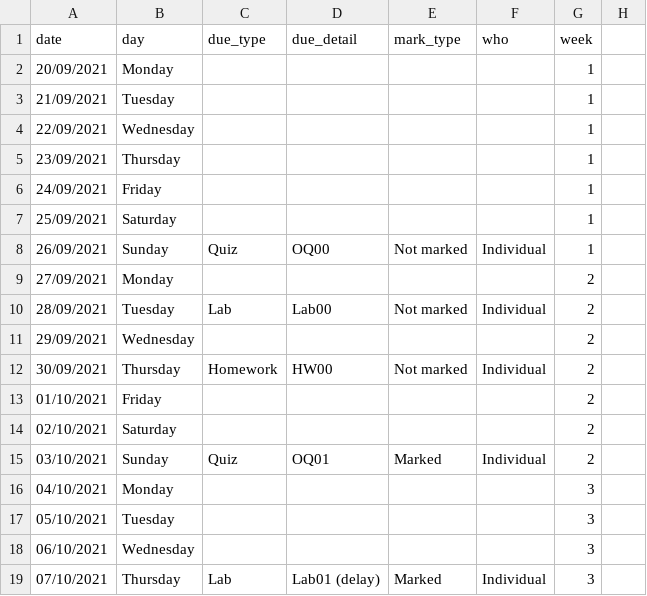
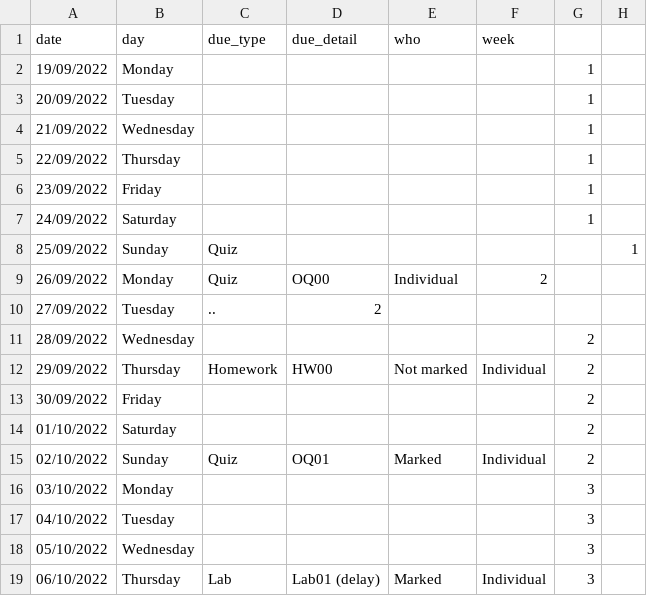
Before and after one commit to uoeIDS/IDS_website, a CSV file: content/assessments/course-calendar.csv, drawn as a sheet; only a part is shown; the diff covers the shown part only.

Commit message:
Updates to course info

```diff
--- a/content/assessments/course-calendar.csv
+++ b/content/assessments/course-calendar.csv
@@ -1,19 +1,19 @@
-date,day,due_type,due_detail,mark_type,who,week
-20/09/2021,Monday,,,,,1
-21/09/2021,Tuesday,,,,,1
-22/09/2021,Wednesday,,,,,1
-23/09/2021,Thursday,,,,,1
-24/09/2021,Friday,,,,,1
-25/09/2021,Saturday,,,,,1
-26/09/2021,Sunday,Quiz,OQ00,Not marked,Individual,1
-27/09/2021,Monday,,,,,2
-28/09/2021,Tuesday,Lab,Lab00,Not marked,Individual,2
-29/09/2021,Wednesday,,,,,2
-30/09/2021,Thursday,Homework,HW00,Not marked,Individual,2
-01/10/2021,Friday,,,,,2
-02/10/2021,Saturday,,,,,2
-03/10/2021,Sunday,Quiz,OQ01,Marked,Individual,2
-04/10/2021,Monday,,,,,3
-05/10/2021,Tuesday,,,,,3
-06/10/2021,Wednesday,,,,,3
-07/10/2021,Thursday,Lab,Lab01 (delay),Marked,Individual,3
+date,day,due_type,due_detail,who,week
+19/09/2022,Monday,,,,,1
+20/09/2022,Tuesday,,,,,1
+21/09/2022,Wednesday,,,,,1
+22/09/2022,Thursday,,,,,1
+23/09/2022,Friday,,,,,1
+24/09/2022,Saturday,,,,,1
+25/09/2022,Sunday,Quiz,,,,,1
+26/09/2022,Monday,Quiz,OQ00,Individual,2
+27/09/2022,Tuesday,..,2
+28/09/2022,Wednesday,,,,,2
+29/09/2022,Thursday,Homework,HW00,Not marked,Individual,2
+30/09/2022,Friday,,,,,2
+01/10/2022,Saturday,,,,,2
+02/10/2022,Sunday,Quiz,OQ01,Marked,Individual,2
+03/10/2022,Monday,,,,,3
+04/10/2022,Tuesday,,,,,3
+05/10/2022,Wednesday,,,,,3
+06/10/2022,Thursday,Lab,Lab01 (delay),Marked,Individual,3
```
Also changed, not shown: 66 edited cells elsewhere in this file, 5 other files.
